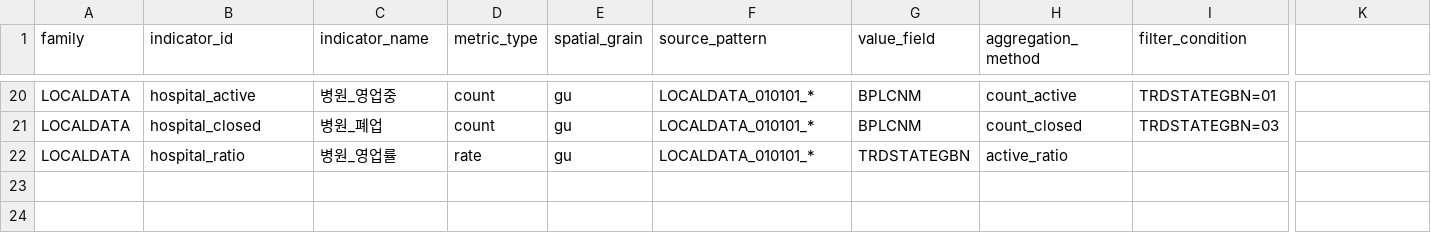
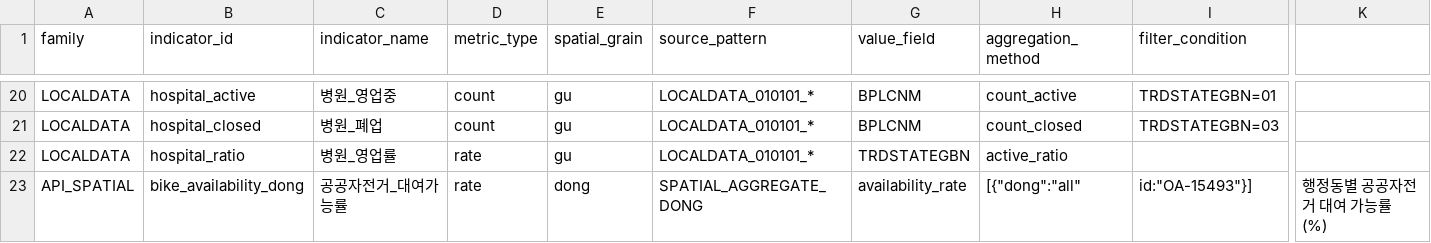
Before and after one commit to haeseungsung/seoul_map, a CSV file: public/data/indicator-catalog.csv, drawn as a sheet; only a part is shown, gaps mark what is left out; rows hold the shown columns only; the diff names each change by its address in the sheet, - before the commit and + after, or states it on an @@ line.

```diff
--- a/public/data/indicator-catalog.csv
+++ b/public/data/indicator-catalog.csv
+row 23: API_SPATIAL | bike_availability_dong | 공공자전거_대여가능률 | rate | dong | SPATIAL_AGGREGATE_DONG | availability_rate | [{"dong":"all" | id:"OA-15493"}] | 행정동별 공공자전거 대여 가능률 (%)
```
Also changed, not shown: 8 other files.
